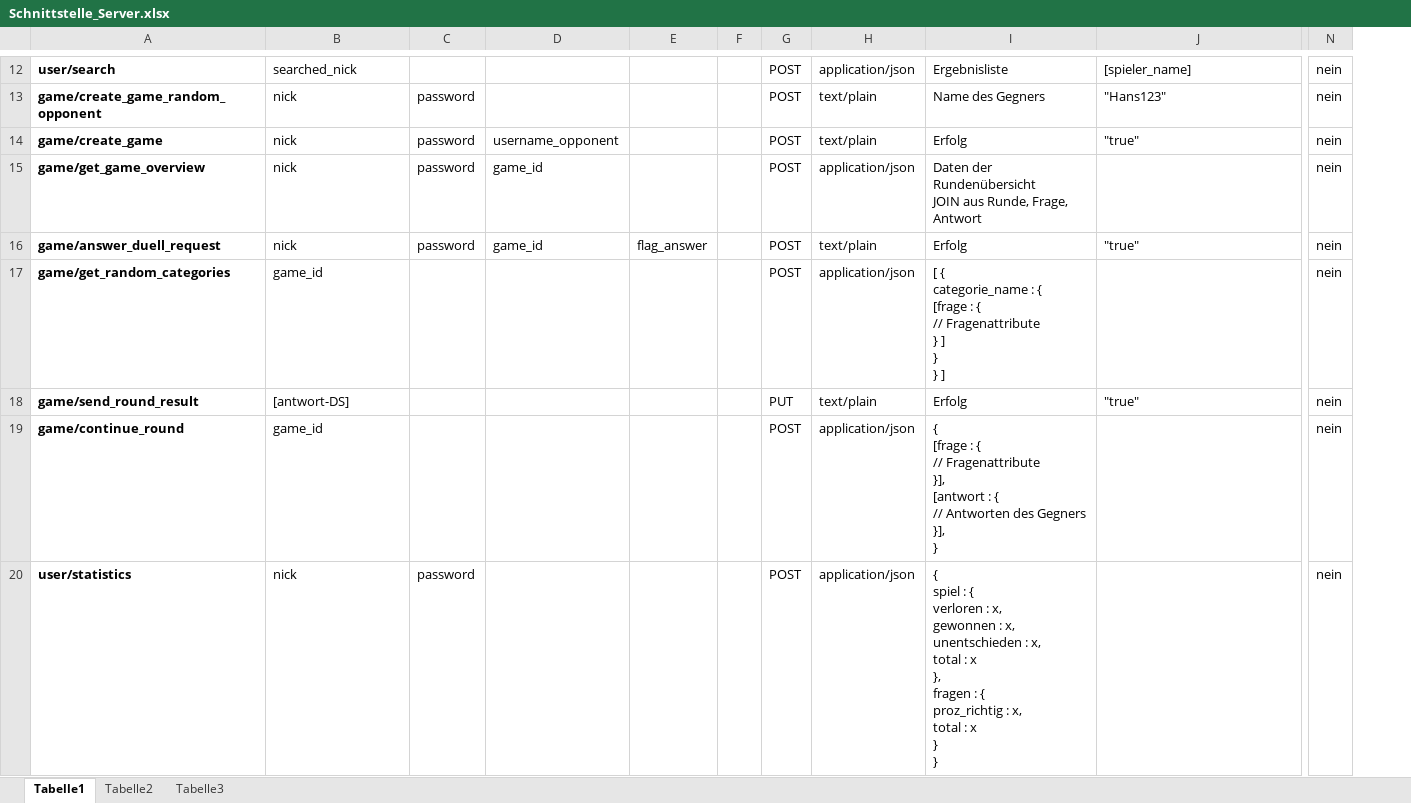
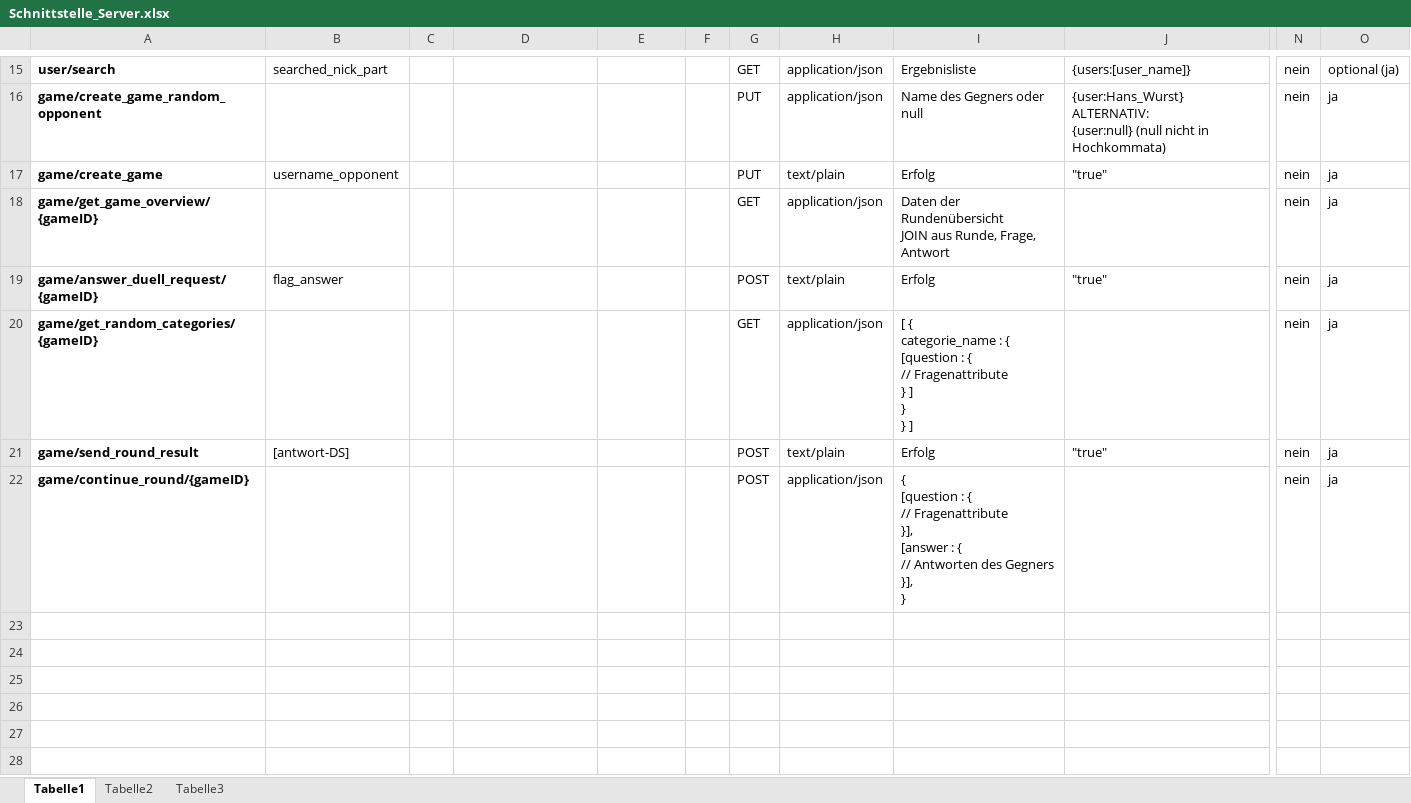
Before and after one commit to Jessi93/Quizduell, an Excel workbook: Documents/Phasen/Concept/Schnittstelle_Server.xlsx, sheet Tabelle1, drawn as a sheet; only a part is shown, gaps mark what is left out; values as stored, in another font and other column widths than the file's, no borders; table styles not drawn; removed rows and columns are numbered as before the commit, all else as after; rows hold the shown columns only; ↵ is a line break in a cell; the diff covers the shown part only; the diff names each change by its address in the sheet, - before the commit and + after, or states it on an @@ line.

```diff
--- a/Documents/Phasen/Concept/Schnittstelle_Server.xlsx (sheet Tabelle1)
+++ b/Documents/Phasen/Concept/Schnittstelle_Server.xlsx (sheet Tabelle1)
-column C, rows 13-16: all password
+column C, empty
-column F, empty
+column F, empty
+column O, rows 15-22: optional (ja) | ja | ja | ja | ja | ja | ja | ja
-B15: searched_nick
+B15: searched_nick_part
-G15: POST
+G15: GET
-J15: [spieler_name]
+J15: {users:[user_name]}
-B16: nick
+B16: (empty)
-G16:G17: POST
+G16:G17: PUT
-H16: text/plain
+H16: application/json
-I16: Name des Gegners
+I16: Name des Gegners oder null
-J16: "Hans123"
+J16: {user:Hans_Wurst} ↵ ALTERNATIV: ↵ {user:null} (null nicht in Hochkommata)
-B17: nick
+B17: username_opponent
-D17: username_opponent
+D17: (empty)
-A18: game/get_game_overview
+A18: game/get_game_overview/{gameID}
-B18: nick
+B18: (empty)
-D18:D19: game_id
+D18:D19: (empty)
-G18: POST
+G18: GET
-A19: game/answer_duell_request
+A19: game/answer_duell_request/{gameID}
-B19: nick
+B19: flag_answer
-E19: flag_answer
+E19: (empty)
-A20: game/get_random_categories
+A20: game/get_random_categories/{gameID}
-B20: game_id
+B20: (empty)
-G20: POST
+G20: GET
-I20: …: { ↵ [frage : {…
+I20: …: { ↵ [question : {…
-G21: PUT
+G21: POST
-A22: game/continue_round
+A22: game/continue_round/{gameID}
-B22: game_id
+B22: (empty)
-I22: { ↵ [frage : { ↵ // Fragenattribute ↵ }], ↵ [antwort : {…
+I22: { ↵ [question : { ↵ // Fragenattribute ↵ }], ↵ [answer : {…
-row 20: user/statistics | nick | password |  |  |  | POST | application/json | { ↵ spiel : { ↵ verloren : x, ↵ gewonnen : x, ↵ unentschieden : x, ↵ total : x ↵ }, ↵ fragen : { ↵ proz_richtig : x, ↵ total : x ↵ } ↵ } |  | nein
```
Also changed, not shown: 4 added rows, 1 removed row and 21 edited cells elsewhere in this sheet, 1 other file.
